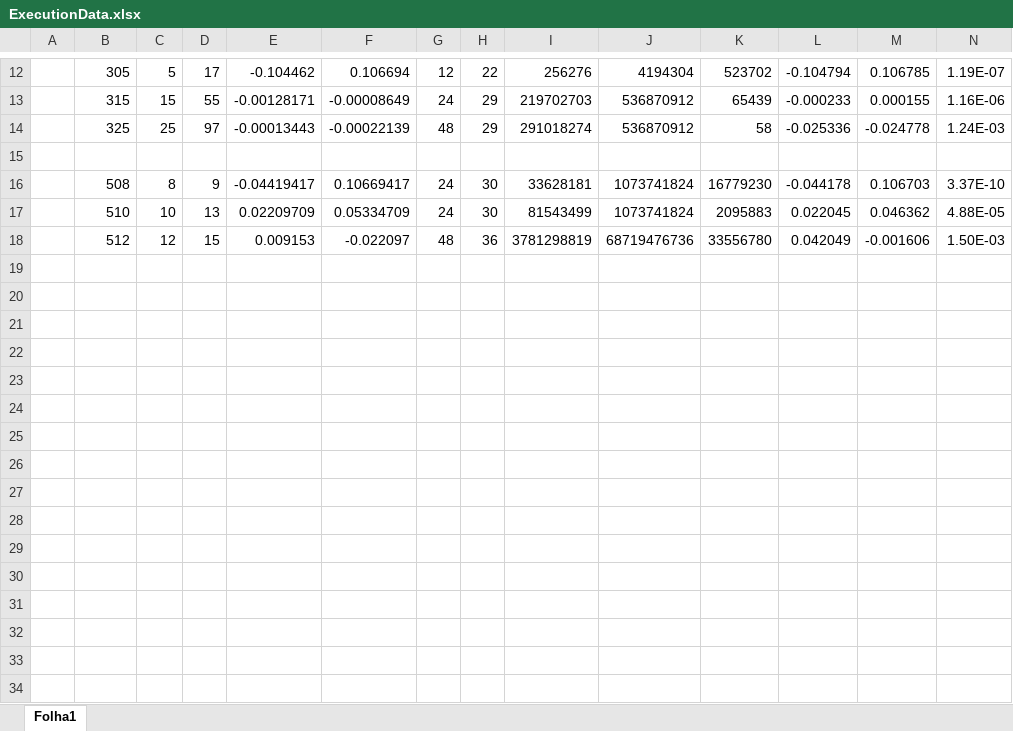
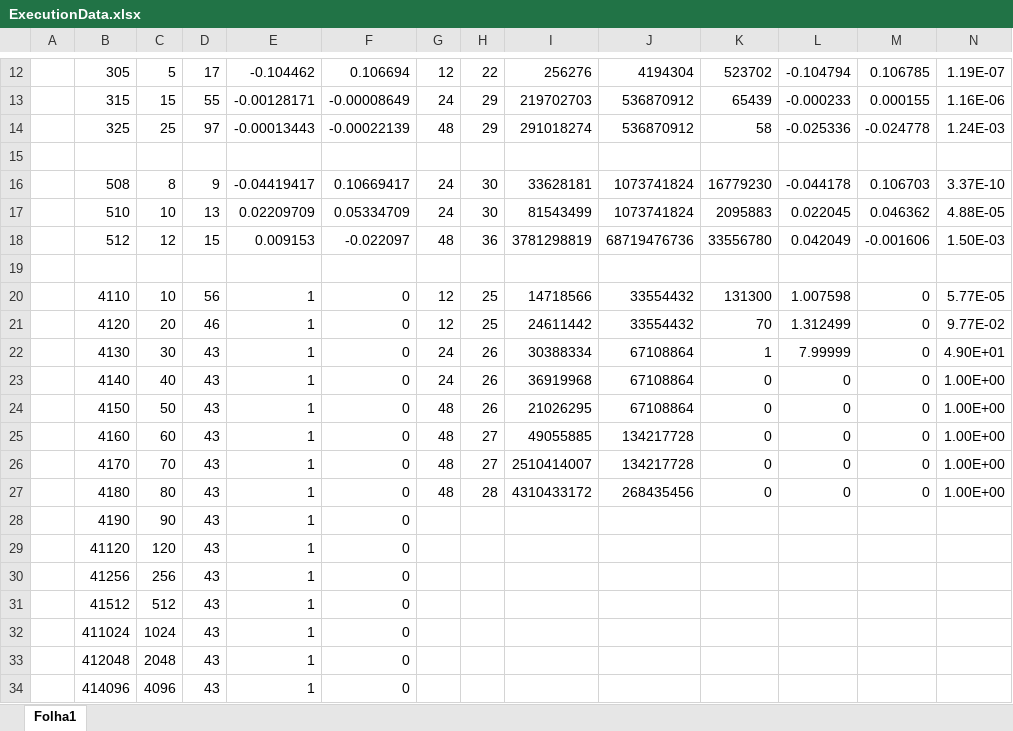
Before and after one commit to luisps/Feynman-MC-QSimulator-Data, an Excel workbook: ExecutionData.xlsx, sheet Folha1, drawn as a sheet; only a part is shown, gaps mark what is left out; values as stored, in another font and other column widths than the file's, no borders; rows hold the shown columns only; the diff names each change by its address in the sheet, - before the commit and + after, or states it on an @@ line.

Commit message:
41???? HS circuits data

```diff
--- a/ExecutionData.xlsx (sheet Folha1)
+++ b/ExecutionData.xlsx (sheet Folha1)
+row 19: (empty)
+row 20:  | 4110 | 10 | 56 | 1 | 0 | 12 | 25 | 14718566 | 33554432 | 131300 | 1.007598 | 0 | 5.77E-05
+row 21:  | 4120 | 20 | 46 | 1 | 0 | 12 | 25 | 24611442 | 33554432 | 70 | 1.312499 | 0 | 9.77E-02
+row 22:  | 4130 | 30 | 43 | 1 | 0 | 24 | 26 | 30388334 | 67108864 | 1 | 7.99999 | 0 | 4.90E+01
+row 23:  | 4140 | 40 | 43 | 1 | 0 | 24 | 26 | 36919968 | 67108864 | 0 | 0 | 0 | 1.00E+00
+row 24:  | 4150 | 50 | 43 | 1 | 0 | 48 | 26 | 21026295 | 67108864 | 0 | 0 | 0 | 1.00E+00
+row 25:  | 4160 | 60 | 43 | 1 | 0 | 48 | 27 | 49055885 | 134217728 | 0 | 0 | 0 | 1.00E+00
+row 26:  | 4170 | 70 | 43 | 1 | 0 | 48 | 27 | 2510414007 | 134217728 | 0 | 0 | 0 | 1.00E+00
+row 27:  | 4180 | 80 | 43 | 1 | 0 | 48 | 28 | 4310433172 | 268435456 | 0 | 0 | 0 | 1.00E+00
+row 28:  | 4190 | 90 | 43 | 1 | 0
+row 29:  | 41120 | 120 | 43 | 1 | 0
+row 30:  | 41256 | 256 | 43 | 1 | 0
+row 31:  | 41512 | 512 | 43 | 1 | 0
+row 32:  | 411024 | 1024 | 43 | 1 | 0
+row 33:  | 412048 | 2048 | 43 | 1 | 0
+row 34:  | 414096 | 4096 | 43 | 1 | 0
```
Also changed, not shown: 31 other files.
